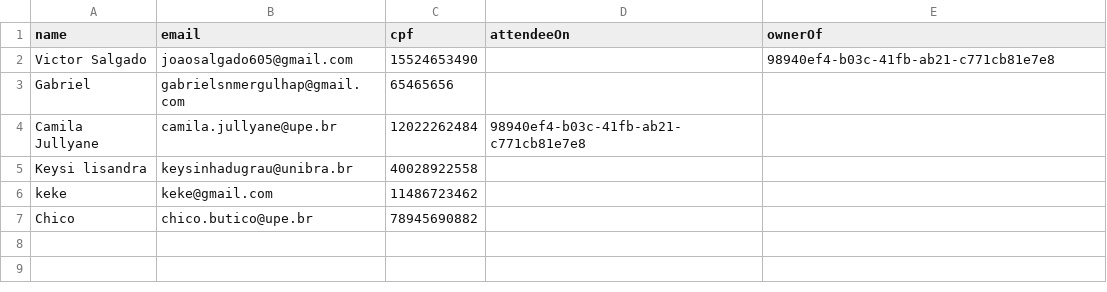
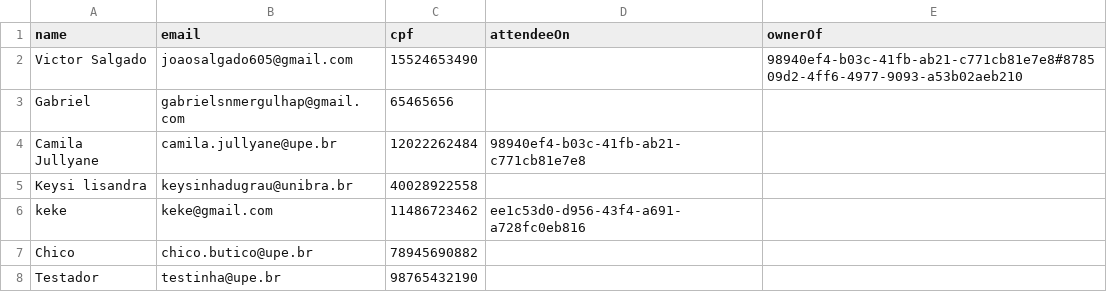
Before and after one commit to camilajullyane/CRUD-event, a CSV file: DB/user.csv, drawn as a sheet.

```diff
--- a/DB/user.csv
+++ b/DB/user.csv
@@ -1,3 +1,3 @@
 name,email,cpf,attendeeOn,ownerOf
-Victor Salgado,joaosalgado605@gmail.com,15524653490,,98940ef4-b03c-41fb-ab21-c771cb81e7e8
+Victor Salgado,joaosalgado605@gmail.com,15524653490,,98940ef4-b03c-41fb-ab21-c771cb81e7e8#878509d2-4ff6-4977-9093-a53b02aeb210
 Gabriel,gabrielsnmergulhap@gmail.com,65465656,,
@@ -5,3 +5,4 @@ Camila Jullyane,camila.jullyane@upe.br,12022262484,98940ef4-b03c-41fb-ab21-c771c
 Keysi lisandra,keysinhadugrau@unibra.br,40028922558,,
-keke,keke@gmail.com,11486723462,,
+keke,keke@gmail.com,11486723462,ee1c53d0-d956-43f4-a691-a728fc0eb816,
 Chico,chico.butico@upe.br,78945690882,,
+Testador,testinha@upe.br,98765432190,,
```
Also changed, not shown: 2 other files.
